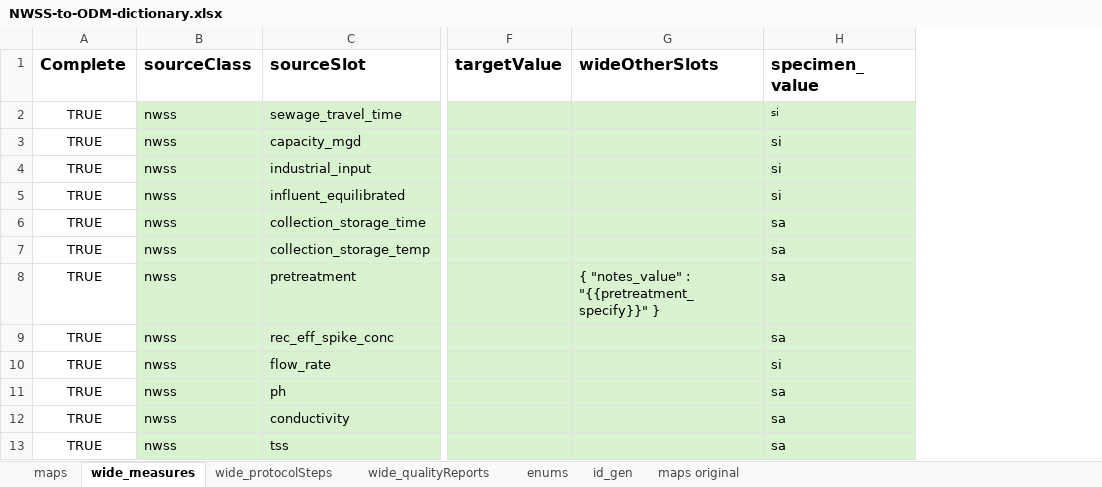
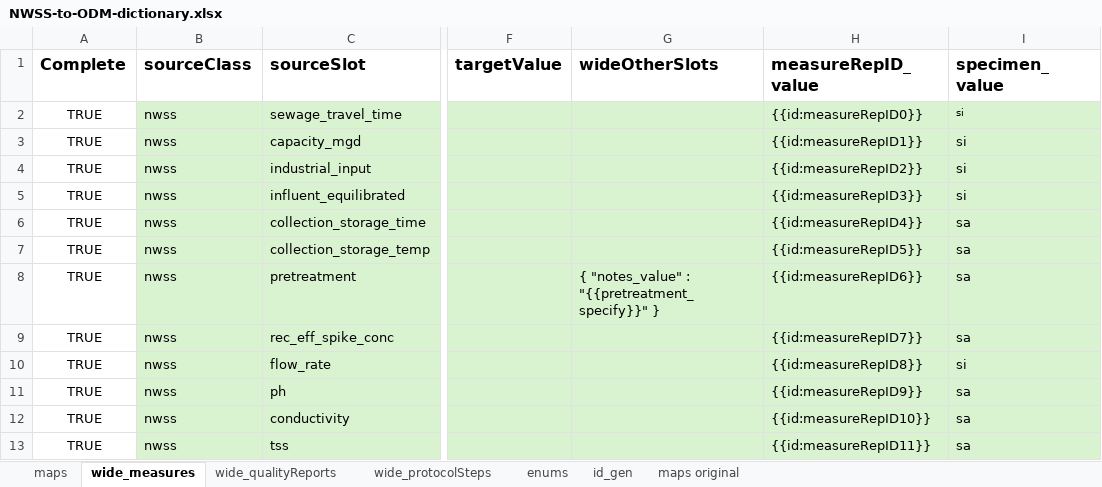
Before and after one commit to PHES-ODM/PHES-ODM-MapGenerator, an Excel workbook: data/mapping_config_files/NWSS-to-ODM-dictionary.xlsx, sheet wide_measures, drawn as a sheet; only a part is shown, gaps mark what is left out; values as stored, in another font and other column widths than the file's, no borders; conditional formats not drawn; the diff names each change by its address in the sheet, - before the commit and + after, or states it on an @@ line.

```diff
--- a/data/mapping_config_files/NWSS-to-ODM-dictionary.xlsx (sheet wide_measures)
+++ b/data/mapping_config_files/NWSS-to-ODM-dictionary.xlsx (sheet wide_measures)
@@ sheet tab order changed: maps | wide_measures | wide_qualityReports | wide_protocolSteps | enums | id_gen | maps original @@
+column H (measureRepID_value), rows 2-13: {{id:measureRepID0}} | {{id:measureRepID1}} | {{id:measureRepID2}} | {{id:measureRepID3}} | {{id:measureRepID4}} | {{id:measureRepID5}} | {{id:measureRepID6}} | {{id:measureRepID7}} | {{id:measureRepID8}} | {{id:measureRepID9}} | {{id:measureRepID10}} | {{id:measureRepID11}}
```
Also changed, not shown: sheet maps, sheet enums, formulas that keep their value.
